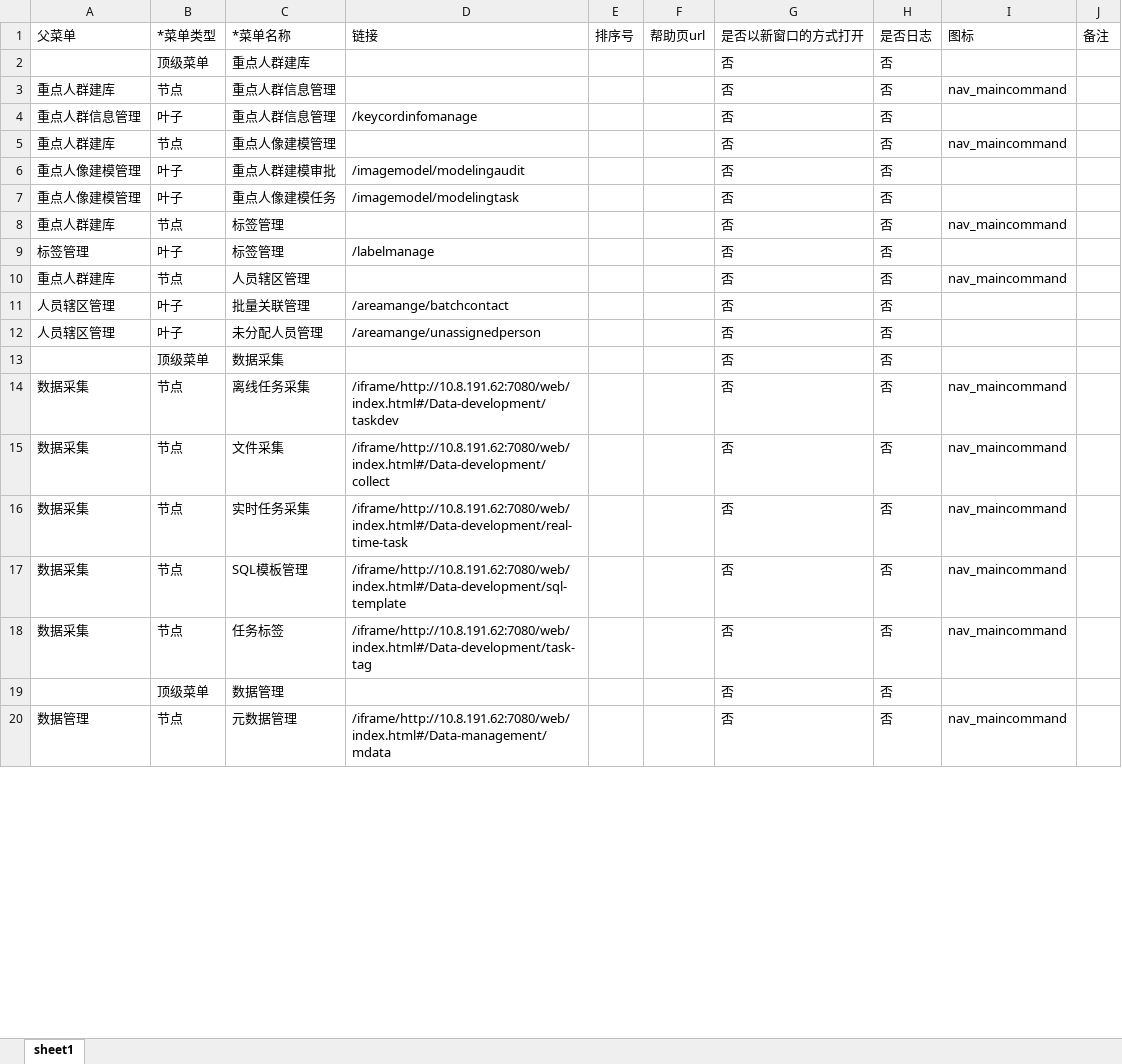
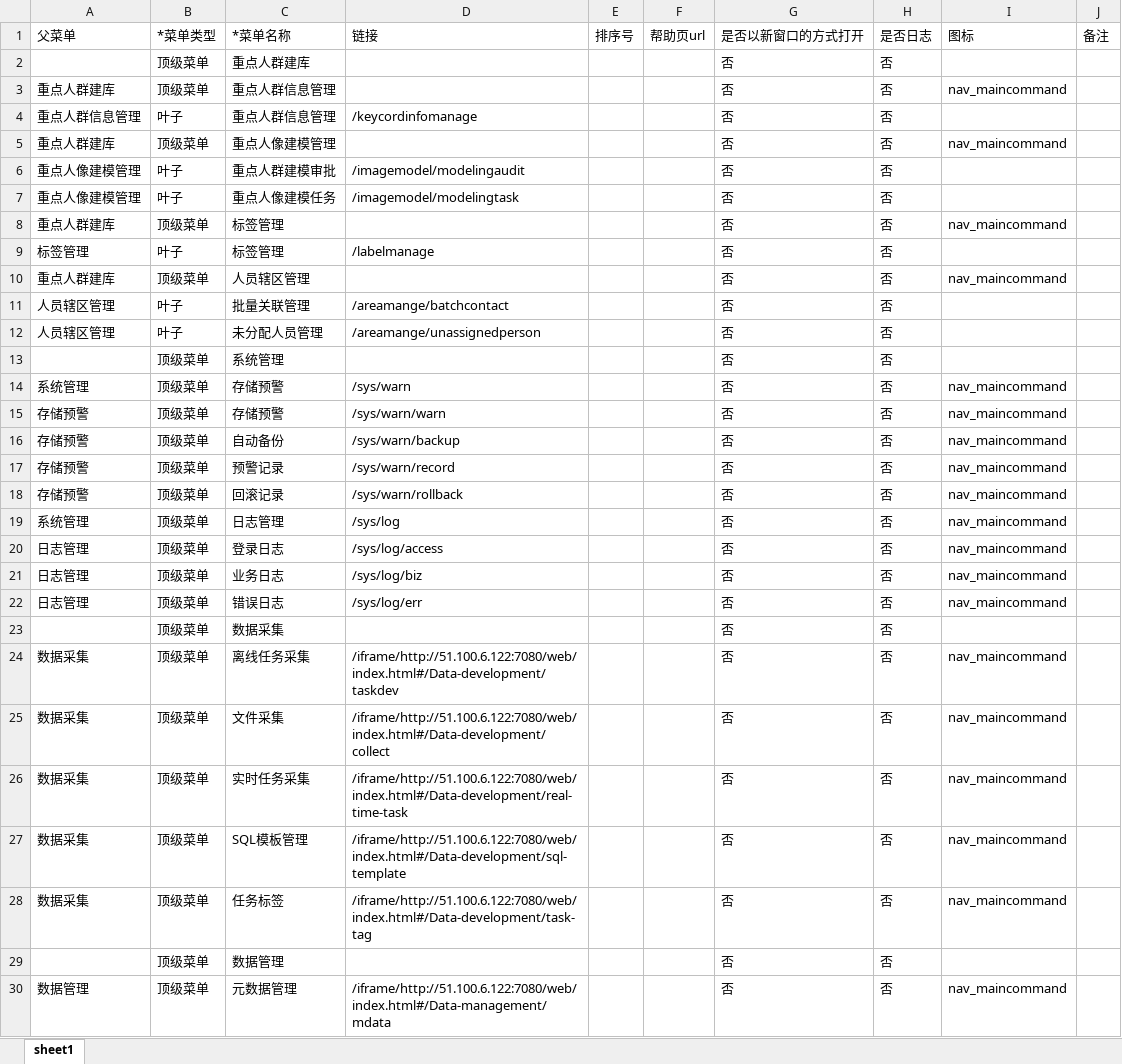
Before and after one commit to menglimu/ml-tools, an Excel workbook: routes.xlsx, sheet sheet1, drawn as a sheet; only a part is shown; values as stored, in another font and other column widths than the file's, no borders; addresses are those after the commit; the diff covers the shown part only; the diff names each change by its address in the sheet, - before the commit and + after, or states it on an @@ line.

```diff
--- a/routes.xlsx (sheet sheet1)
+++ b/routes.xlsx (sheet sheet1)
-B3: 节点
+B3: 顶级菜单
-B5: 节点
+B5: 顶级菜单
-B8: 节点
+B8: 顶级菜单
-B10: 节点
+B10: 顶级菜单
+row 13:  | 顶级菜单 | 系统管理 |  |  |  | 否 | 否
+row 14: 系统管理 | 顶级菜单 | 存储预警 | /sys/warn |  |  | 否 | 否 | nav_maincommand
+row 15: 存储预警 | 顶级菜单 | 存储预警 | /sys/warn/warn |  |  | 否 | 否 | nav_maincommand
+row 16: 存储预警 | 顶级菜单 | 自动备份 | /sys/warn/backup |  |  | 否 | 否 | nav_maincommand
+row 17: 存储预警 | 顶级菜单 | 预警记录 | /sys/warn/record |  |  | 否 | 否 | nav_maincommand
+row 18: 存储预警 | 顶级菜单 | 回滚记录 | /sys/warn/rollback |  |  | 否 | 否 | nav_maincommand
+row 19: 系统管理 | 顶级菜单 | 日志管理 | /sys/log |  |  | 否 | 否 | nav_maincommand
+row 20: 日志管理 | 顶级菜单 | 登录日志 | /sys/log/access |  |  | 否 | 否 | nav_maincommand
+row 21: 日志管理 | 顶级菜单 | 业务日志 | /sys/log/biz |  |  | 否 | 否 | nav_maincommand
+row 22: 日志管理 | 顶级菜单 | 错误日志 | /sys/log/err |  |  | 否 | 否 | nav_maincommand
-B24:B28: 节点
+B24:B28: 顶级菜单
-D24: /iframe/http://10.8.191.62:7080/web/index.html#/Data-development/taskdev
+D24: /iframe/http://51.100.6.122:7080/web/index.html#/Data-development/taskdev
-D25: /iframe/http://10.8.191.62:7080/web/index.html#/Data-development/collect
+D25: /iframe/http://51.100.6.122:7080/web/index.html#/Data-development/collect
-D26: /iframe/http://10.8.191.62:7080/web/index.html#/Data-development/real-time-task
+D26: /iframe/http://51.100.6.122:7080/web/index.html#/Data-development/real-time-task
-D27: /iframe/http://10.8.191.62:7080/web/index.html#/Data-development/sql-template
+D27: /iframe/http://51.100.6.122:7080/web/index.html#/Data-development/sql-template
-D28: /iframe/http://10.8.191.62:7080/web/index.html#/Data-development/task-tag
+D28: /iframe/http://51.100.6.122:7080/web/index.html#/Data-development/task-tag
-B30: 节点
+B30: 顶级菜单
-D30: /iframe/http://10.8.191.62:7080/web/index.html#/Data-management/mdata
+D30: /iframe/http://51.100.6.122:7080/web/index.html#/Data-management/mdata
```
Also changed, not shown: 10 removed rows and 8 edited cells elsewhere in this sheet, 4 other files.
